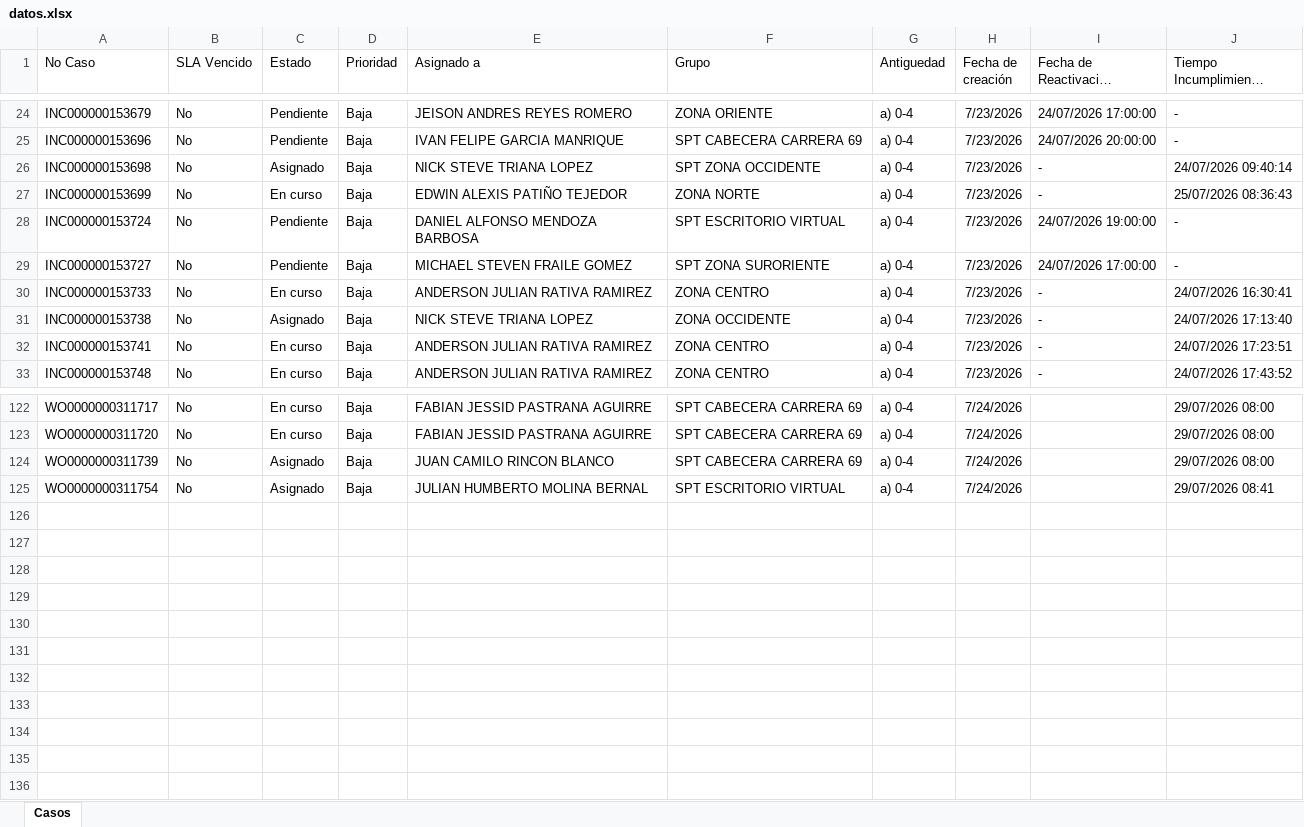
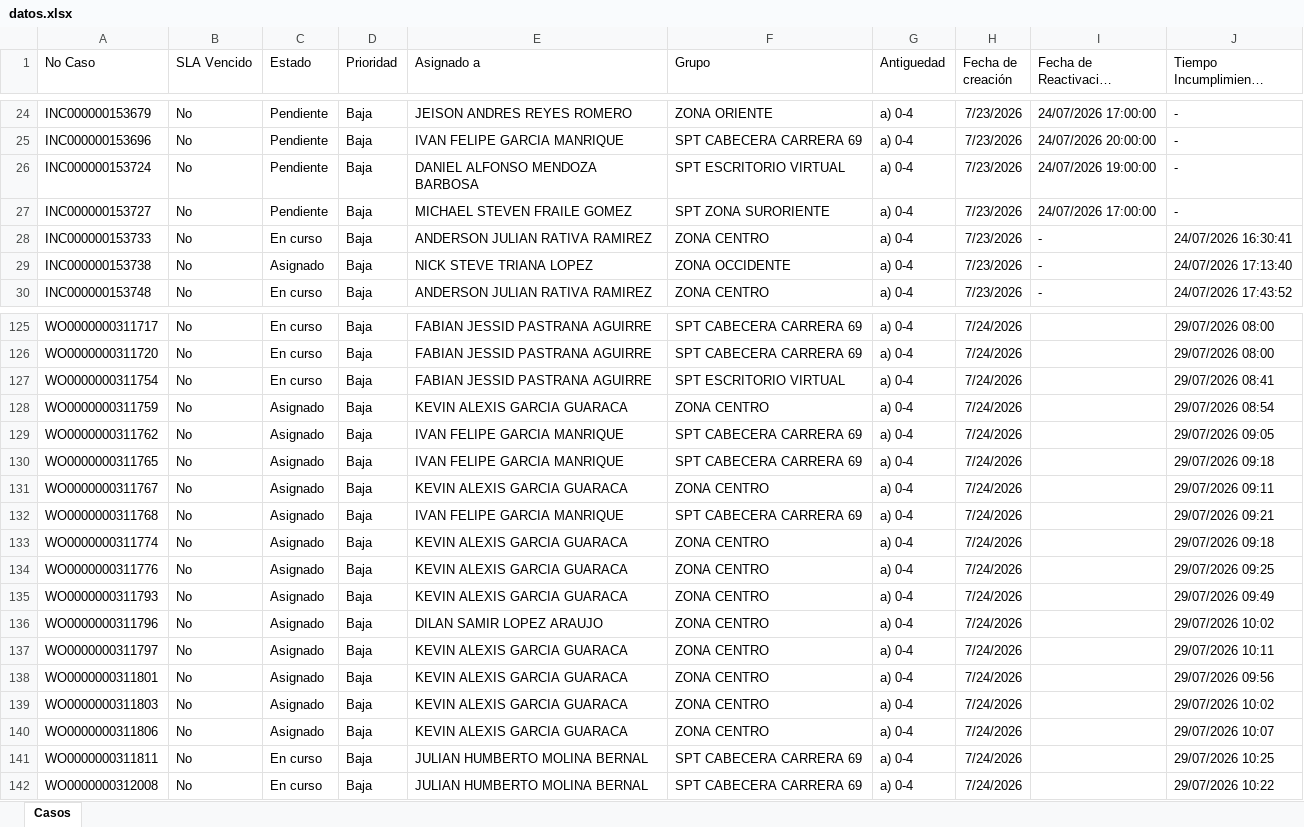
Before and after one commit to gersoncs/SPT, an Excel workbook: datos.xlsx, sheet Casos, drawn as a sheet; only a part is shown, gaps mark what is left out; long unchanged cells end in …; values as stored, in another font and other column widths than the file's, no borders; removed rows and columns are numbered as before the commit, all else as after; the diff covers the shown part only; the diff names each change by its address in the sheet, - before the commit and + after, or states it on an @@ line.

```diff
--- a/datos.xlsx (sheet Casos)
+++ b/datos.xlsx (sheet Casos)
-row 26: INC000000153698 | No | Asignado | Baja | NICK STEVE TRIANA LOPEZ | SPT ZONA OCCIDENTE | a) 0-4 | 7/23/2026 | - | 24/07/2026 09:40:14
-row 27: INC000000153699 | No | En curso | Baja | EDWIN ALEXIS PATIÑO TEJEDOR | ZONA NORTE | a) 0-4 | 7/23/2026 | - | 25/07/2026 08:36:43
-row 32: INC000000153741 | No | En curso | Baja | ANDERSON JULIAN RATIVA RAMIREZ | ZONA CENTRO | a) 0-4 | 7/23/2026 | - | 24/07/2026 17:23:51
-row 124: WO0000000311739 | No | Asignado | Baja | JUAN CAMILO RINCON BLANCO | SPT CABECERA CARRERA 69 | a) 0-4 | 7/24/2026 |  | 29/07/2026 08:00
-C127 (Estado): Asignado
+C127 (Estado): En curso
-E127 (Asignado a): JULIAN HUMBERTO MOLINA BERNAL
+E127 (Asignado a): FABIAN JESSID PASTRANA AGUIRRE
+row 128: WO0000000311759 | No | Asignado | Baja | KEVIN ALEXIS GARCIA GUARACA | ZONA CENTRO | a) 0-4 | 7/24/2026 |  | 29/07/2026 08:54
+row 129: WO0000000311762 | No | Asignado | Baja | IVAN FELIPE GARCIA MANRIQUE | SPT CABECERA CARRERA 69 | a) 0-4 | 7/24/2026 |  | 29/07/2026 09:05
+row 130: WO0000000311765 | No | Asignado | Baja | IVAN FELIPE GARCIA MANRIQUE | SPT CABECERA CARRERA 69 | a) 0-4 | 7/24/2026 |  | 29/07/2026 09:18
+row 131: WO0000000311767 | No | Asignado | Baja | KEVIN ALEXIS GARCIA GUARACA | ZONA CENTRO | a) 0-4 | 7/24/2026 |  | 29/07/2026 09:11
+row 132: WO0000000311768 | No | Asignado | Baja | IVAN FELIPE GARCIA MANRIQUE | SPT CABECERA CARRERA 69 | a) 0-4 | 7/24/2026 |  | 29/07/2026 09:21
+row 133: WO0000000311774 | No | Asignado | Baja | KEVIN ALEXIS GARCIA GUARACA | ZONA CENTRO | a) 0-4 | 7/24/2026 |  | 29/07/2026 09:18
+row 134: WO0000000311776 | No | Asignado | Baja | KEVIN ALEXIS GARCIA GUARACA | ZONA CENTRO | a) 0-4 | 7/24/2026 |  | 29/07/2026 09:25
+row 135: WO0000000311793 | No | Asignado | Baja | KEVIN ALEXIS GARCIA GUARACA | ZONA CENTRO | a) 0-4 | 7/24/2026 |  | 29/07/2026 09:49
+row 136: WO0000000311796 | No | Asignado | Baja | DILAN SAMIR LOPEZ ARAUJO | ZONA CENTRO | a) 0-4 | 7/24/2026 |  | 29/07/2026 10:02
+row 137: WO0000000311797 | No | Asignado | Baja | KEVIN ALEXIS GARCIA GUARACA | ZONA CENTRO | a) 0-4 | 7/24/2026 |  | 29/07/2026 10:11
+row 138: WO0000000311801 | No | Asignado | Baja | KEVIN ALEXIS GARCIA GUARACA | ZONA CENTRO | a) 0-4 | 7/24/2026 |  | 29/07/2026 09:56
+row 139: WO0000000311803 | No | Asignado | Baja | KEVIN ALEXIS GARCIA GUARACA | ZONA CENTRO | a) 0-4 | 7/24/2026 |  | 29/07/2026 10:02
+row 140: WO0000000311806 | No | Asignado | Baja | KEVIN ALEXIS GARCIA GUARACA | ZONA CENTRO | a) 0-4 | 7/24/2026 |  | 29/07/2026 10:07
+row 141: WO0000000311811 | No | En curso | Baja | JULIAN HUMBERTO MOLINA BERNAL | SPT CABECERA CARRERA 69 | a) 0-4 | 7/24/2026 |  | 29/07/2026 10:25
+row 142: WO0000000312008 | No | En curso | Baja | JULIAN HUMBERTO MOLINA BERNAL | SPT CABECERA CARRERA 69 | a) 0-4 | 7/24/2026 |  | 29/07/2026 10:22
```
Also changed, not shown: 14 added rows, 8 removed rows and 13 edited cells elsewhere in this sheet, notas.xlsx.
